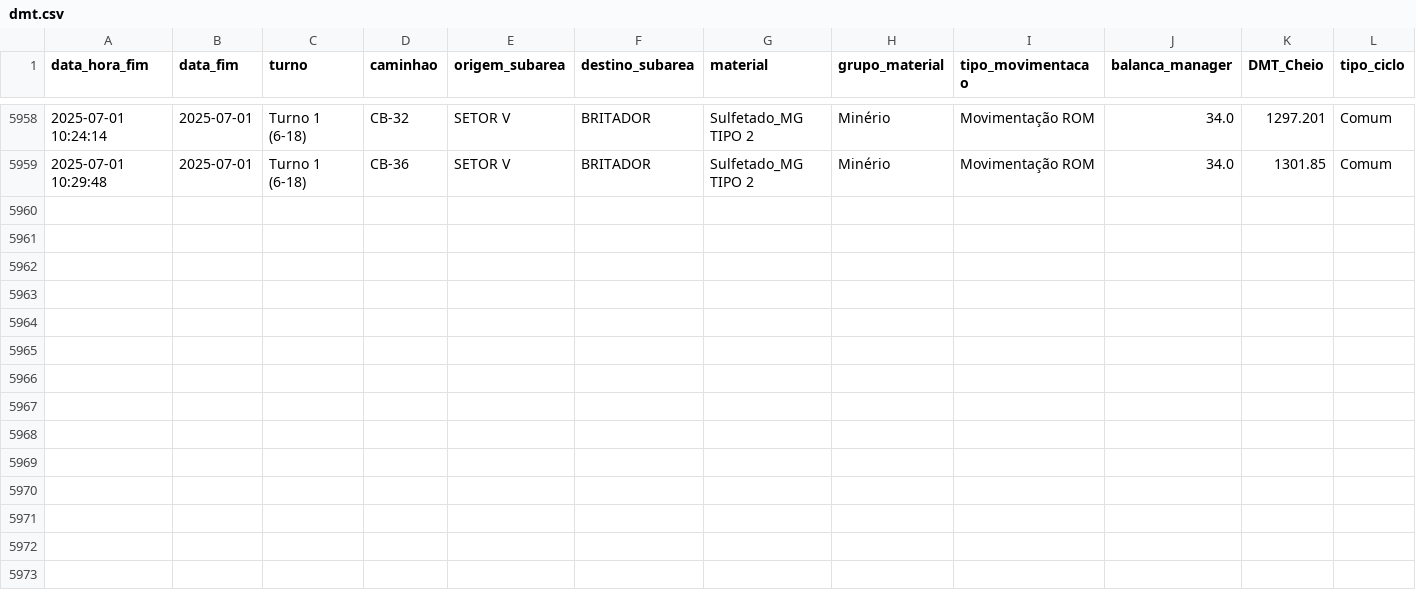
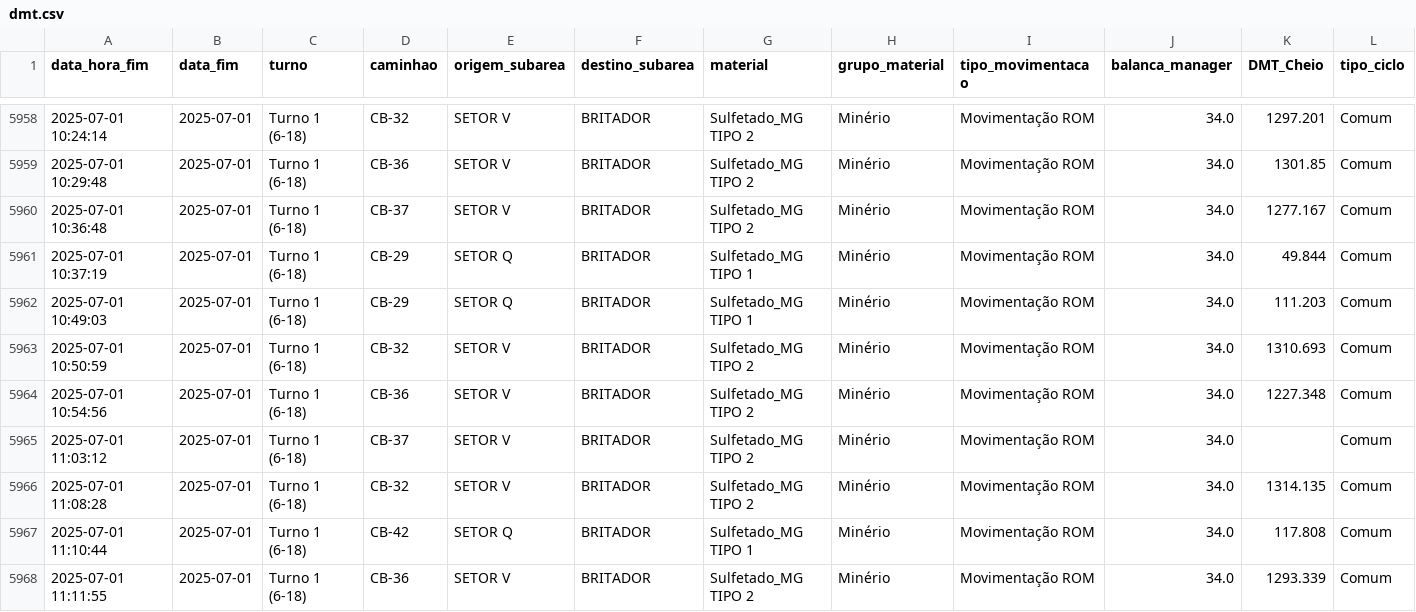
Before and after one commit to eduardosoros/app_controle_dmt, a CSV file: dados/dmt.csv, drawn as a sheet; only a part is shown, gaps mark what is left out.

Commit message:
Atualização automática via DSN de Usuário

```diff
--- a/dados/dmt.csv
+++ b/dados/dmt.csv
@@ -5959 +5959,10 @@ data_hora_fim,data_fim,turno,caminhao,origem_subarea,destino_subarea,material,gr
 2025-07-01 10:29:48,2025-07-01,Turno 1 (6-18),CB-36,SETOR V,BRITADOR,Sulfetado_MG TIPO 2,Minério,Movimentação ROM,34.0,1301.85,Comum
+2025-07-01 10:36:48,2025-07-01,Turno 1 (6-18),CB-37 ,SETOR V,BRITADOR,Sulfetado_MG TIPO 2,Minério,Movimentação ROM,34.0,1277.167,Comum
+2025-07-01 10:37:19,2025-07-01,Turno 1 (6-18),CB-29,SETOR Q,BRITADOR,Sulfetado_MG TIPO 1,Minério,Movimentação ROM,34.0,49.844,Comum
+2025-07-01 10:49:03,2025-07-01,Turno 1 (6-18),CB-29,SETOR Q,BRITADOR,Sulfetado_MG TIPO 1,Minério,Movimentação ROM,34.0,111.203,Comum
+2025-07-01 10:50:59,2025-07-01,Turno 1 (6-18),CB-32,SETOR V,BRITADOR,Sulfetado_MG TIPO 2,Minério,Movimentação ROM,34.0,1310.693,Comum
+2025-07-01 10:54:56,2025-07-01,Turno 1 (6-18),CB-36,SETOR V,BRITADOR,Sulfetado_MG TIPO 2,Minério,Movimentação ROM,34.0,1227.348,Comum
+2025-07-01 11:03:12,2025-07-01,Turno 1 (6-18),CB-37 ,SETOR V,BRITADOR,Sulfetado_MG TIPO 2,Minério,Movimentação ROM,34.0,,Comum
+2025-07-01 11:08:28,2025-07-01,Turno 1 (6-18),CB-32,SETOR V,BRITADOR,Sulfetado_MG TIPO 2,Minério,Movimentação ROM,34.0,1314.135,Comum
+2025-07-01 11:10:44,2025-07-01,Turno 1 (6-18),CB-42,SETOR Q,BRITADOR,Sulfetado_MG TIPO 1,Minério,Movimentação ROM,34.0,117.808,Comum
+2025-07-01 11:11:55,2025-07-01,Turno 1 (6-18),CB-36,SETOR V,BRITADOR,Sulfetado_MG TIPO 2,Minério,Movimentação ROM,34.0,1293.339,Comum
```
